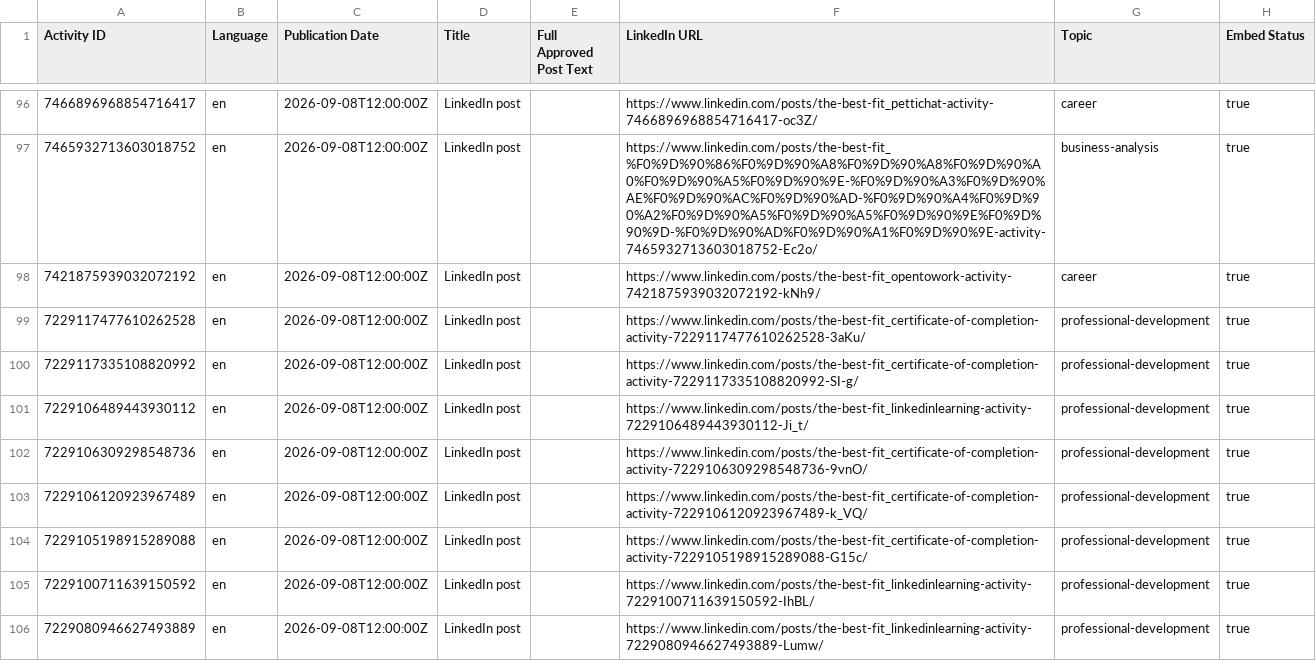
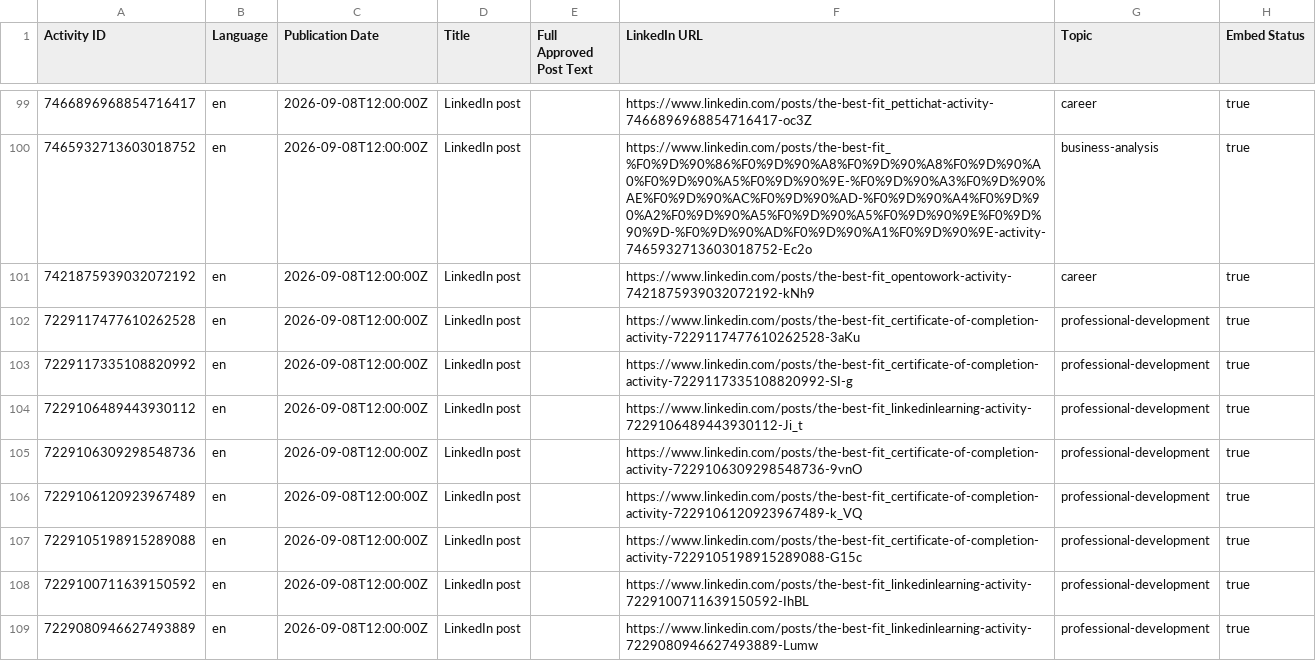
Before and after one commit to gautamvinu4-del/vinodgautam-insights-feed, a CSV file: public-feed.csv, drawn as a sheet; only a part is shown, gaps mark what is left out; addresses are those after the commit; the diff covers the shown part only; the diff names each change by its address in the sheet, - before the commit and + after, or states it on an @@ line.

Commit message:
Publish LinkedIn Public Feed from tracker (122 posts, no shrink)

```diff
--- a/public-feed.csv
+++ b/public-feed.csv
-F99 (LinkedIn URL): https://www.linkedin.com/posts/the-best-fit_pettichat-activity-7466896968854716417-oc3Z/
+F99 (LinkedIn URL): https://www.linkedin.com/posts/the-best-fit_pettichat-activity-7466896968854716417-oc3Z
-F100 (LinkedIn URL): https://www.linkedin.com/posts/the-best-fit_%F0%9D%90%86%F0%9D%90%A8%F0%9D%90%A8%F0%9D%90%A0%F0%9D%90%A5%F0%9D%90%9E-%F0%9D%90%A3%F0%9D%90%AE%F0%9D%90%AC%F0%9D%90%AD-%F0%9D%90%A4%F0%9D%90%A2%F0%9D%90%A5%F0%9D%90%A5%F0%9D%90%9E%F0%9D%90%9D-%F0%9D%90%AD%F0%9D%90%A1%F0%9D%90%9E-activity-7465932713603018752-Ec2o/
+F100 (LinkedIn URL): https://www.linkedin.com/posts/the-best-fit_%F0%9D%90%86%F0%9D%90%A8%F0%9D%90%A8%F0%9D%90%A0%F0%9D%90%A5%F0%9D%90%9E-%F0%9D%90%A3%F0%9D%90%AE%F0%9D%90%AC%F0%9D%90%AD-%F0%9D%90%A4%F0%9D%90%A2%F0%9D%90%A5%F0%9D%90%A5%F0%9D%90%9E%F0%9D%90%9D-%F0%9D%90%AD%F0%9D%90%A1%F0%9D%90%9E-activity-7465932713603018752-Ec2o
-F101 (LinkedIn URL): https://www.linkedin.com/posts/the-best-fit_opentowork-activity-7421875939032072192-kNh9/
+F101 (LinkedIn URL): https://www.linkedin.com/posts/the-best-fit_opentowork-activity-7421875939032072192-kNh9
-F102 (LinkedIn URL): https://www.linkedin.com/posts/the-best-fit_certificate-of-completion-activity-7229117477610262528-3aKu/
+F102 (LinkedIn URL): https://www.linkedin.com/posts/the-best-fit_certificate-of-completion-activity-7229117477610262528-3aKu
-F103 (LinkedIn URL): https://www.linkedin.com/posts/the-best-fit_certificate-of-completion-activity-7229117335108820992-SI-g/
+F103 (LinkedIn URL): https://www.linkedin.com/posts/the-best-fit_certificate-of-completion-activity-7229117335108820992-SI-g
-F104 (LinkedIn URL): https://www.linkedin.com/posts/the-best-fit_linkedinlearning-activity-7229106489443930112-Ji_t/
+F104 (LinkedIn URL): https://www.linkedin.com/posts/the-best-fit_linkedinlearning-activity-7229106489443930112-Ji_t
-F105 (LinkedIn URL): https://www.linkedin.com/posts/the-best-fit_certificate-of-completion-activity-7229106309298548736-9vnO/
+F105 (LinkedIn URL): https://www.linkedin.com/posts/the-best-fit_certificate-of-completion-activity-7229106309298548736-9vnO
-F106 (LinkedIn URL): https://www.linkedin.com/posts/the-best-fit_certificate-of-completion-activity-7229106120923967489-k_VQ/
+F106 (LinkedIn URL): https://www.linkedin.com/posts/the-best-fit_certificate-of-completion-activity-7229106120923967489-k_VQ
-F107 (LinkedIn URL): https://www.linkedin.com/posts/the-best-fit_certificate-of-completion-activity-7229105198915289088-G15c/
+F107 (LinkedIn URL): https://www.linkedin.com/posts/the-best-fit_certificate-of-completion-activity-7229105198915289088-G15c
-F108 (LinkedIn URL): https://www.linkedin.com/posts/the-best-fit_linkedinlearning-activity-7229100711639150592-IhBL/
+F108 (LinkedIn URL): https://www.linkedin.com/posts/the-best-fit_linkedinlearning-activity-7229100711639150592-IhBL
-F109 (LinkedIn URL): https://www.linkedin.com/posts/the-best-fit_linkedinlearning-activity-7229080946627493889-Lumw/
+F109 (LinkedIn URL): https://www.linkedin.com/posts/the-best-fit_linkedinlearning-activity-7229080946627493889-Lumw
```
Also changed, not shown: 3 added rows and 38 edited cells elsewhere in this file.
